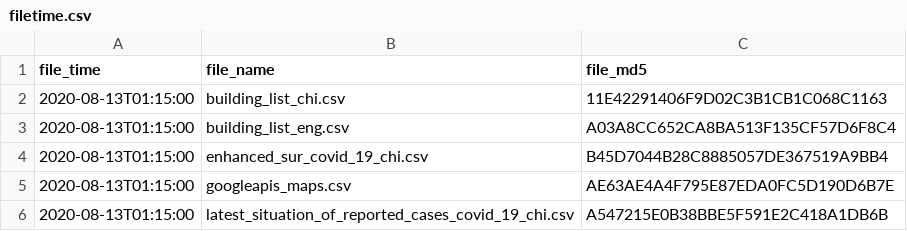
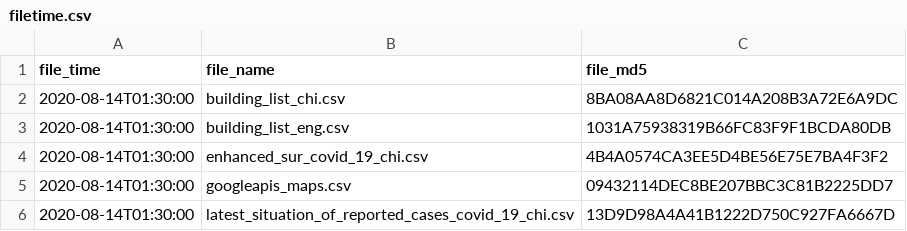
Before and after one commit to covid-hk/covid-hk.github.io, a CSV file: filetime.csv, drawn as a sheet.

```diff
--- a/filetime.csv
+++ b/filetime.csv
@@ -1,6 +1,6 @@
 file_time,file_name,file_md5
-2020-08-13T01:15:00,building_list_chi.csv,11E42291406F9D02C3B1CB1C068C1163
-2020-08-13T01:15:00,building_list_eng.csv,A03A8CC652CA8BA513F135CF57D6F8C4
-2020-08-13T01:15:00,enhanced_sur_covid_19_chi.csv,B45D7044B28C8885057DE367519A9BB4
-2020-08-13T01:15:00,googleapis_maps.csv,AE63AE4A4F795E87EDA0FC5D190D6B7E
-2020-08-13T01:15:00,latest_situation_of_reported_cases_covid_19_chi.csv,A547215E0B38BBE5F591E2C418A1DB6B
+2020-08-14T01:30:00,building_list_chi.csv,8BA08AA8D6821C014A208B3A72E6A9DC
+2020-08-14T01:30:00,building_list_eng.csv,1031A75938319B66FC83F9F1BCDA80DB
+2020-08-14T01:30:00,enhanced_sur_covid_19_chi.csv,4B4A0574CA3EE5D4BE56E75E7BA4F3F2
+2020-08-14T01:30:00,googleapis_maps.csv,09432114DEC8BE207BBC3C81B2225DD7
+2020-08-14T01:30:00,latest_situation_of_reported_cases_covid_19_chi.csv,13D9D98A4A41B1222D750C927FA6667D
```
Also changed, not shown: building_list_chi.csv, building_list_eng.csv, 3 other files.
